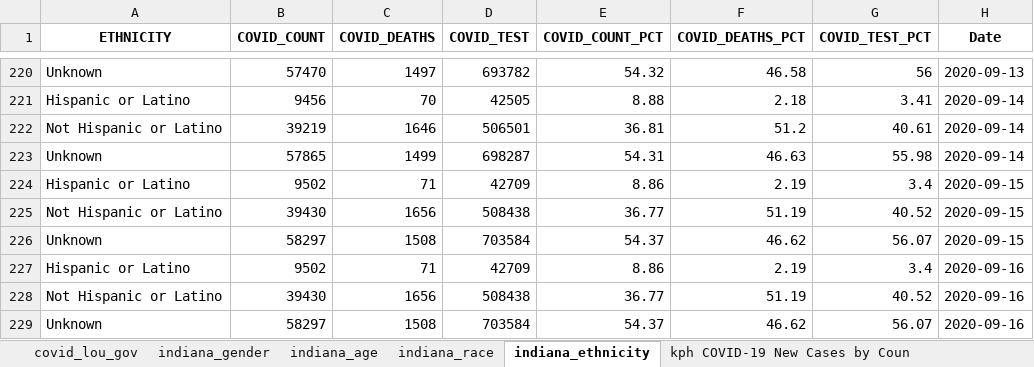
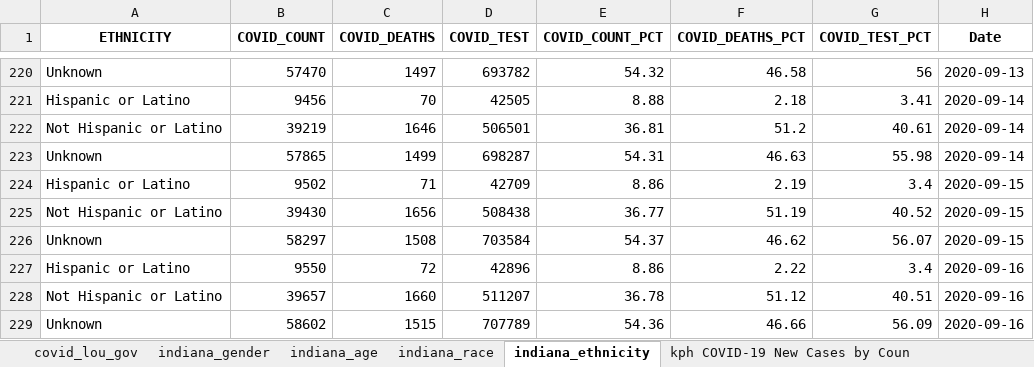
Before and after one commit to edjanalytics/covid-sot-data, an Excel workbook: full_data.xlsx, sheet indiana_ethnicity, drawn as a sheet; only a part is shown, gaps mark what is left out; values as stored, in another font and other column widths than the file's, no borders; removed rows and columns are numbered as before the commit, all else as after; the diff names each change by its address in the sheet, - before the commit and + after, or states it on an @@ line.

```diff
--- a/full_data.xlsx (sheet indiana_ethnicity)
+++ b/full_data.xlsx (sheet indiana_ethnicity)
-B227 (COVID_COUNT): 9502
+B227 (COVID_COUNT): 9550
-C227 (COVID_DEATHS): 71
+C227 (COVID_DEATHS): 72
-D227 (COVID_TEST): 42709
+D227 (COVID_TEST): 42896
-F227 (COVID_DEATHS_PCT): 2.19
+F227 (COVID_DEATHS_PCT): 2.22
-row 228: Not Hispanic or Latino | 39430 | 1656 | 508438 | 36.77 | 51.19 | 40.52 | 2020-09-16
-row 229: Unknown | 58297 | 1508 | 703584 | 54.37 | 46.62 | 56.07 | 2020-09-16
+row 228: Not Hispanic or Latino | 39657 | 1660 | 511207 | 36.78 | 51.12 | 40.51 | 2020-09-16
+row 229: Unknown | 58602 | 1515 | 707789 | 54.36 | 46.66 | 56.09 | 2020-09-16
```
Also changed, not shown: sheet indiana_age, sheet indiana_race, sheet indiana_gender.
